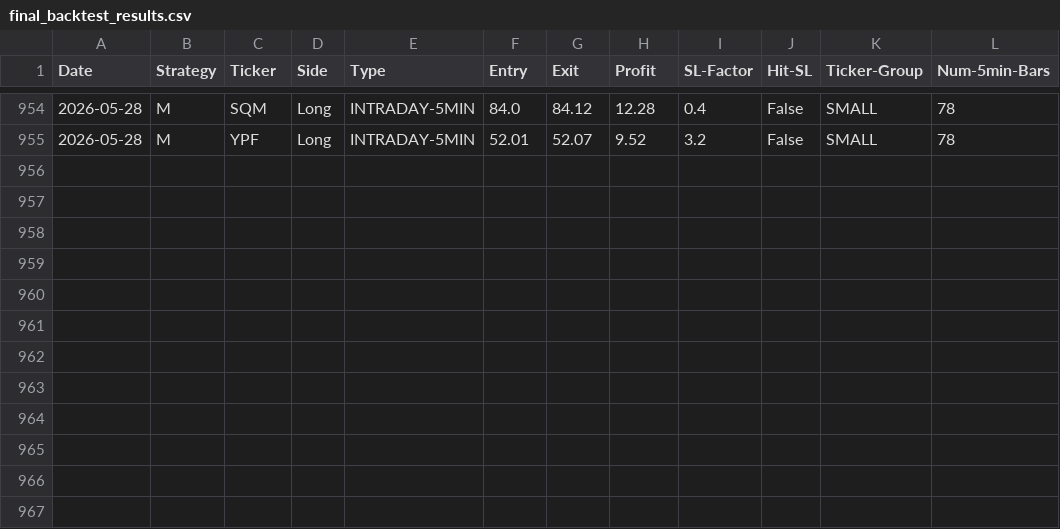
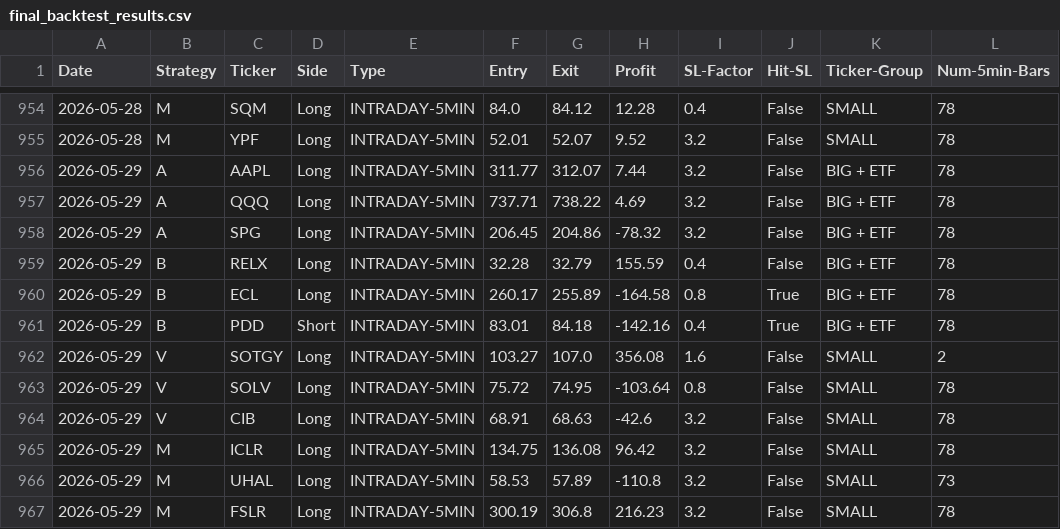
Before and after one commit to pollcerny-sudo/Trading-bot-fib, a CSV file: final_backtest_results.csv, drawn as a sheet; only a part is shown, gaps mark what is left out.

```diff
--- a/final_backtest_results.csv
+++ b/final_backtest_results.csv
@@ -955 +955,13 @@ Date,Strategy,Ticker,Side,Type,Entry,Exit,Profit,SL-Factor,Hit-SL,Ticker-Group,N
 2026-05-28,M,YPF,Long,INTRADAY-5MIN,52.01,52.07,9.52,3.2,False,SMALL,78
+2026-05-29,A,AAPL,Long,INTRADAY-5MIN,311.77,312.07,7.44,3.2,False,BIG + ETF,78
+2026-05-29,A,QQQ,Long,INTRADAY-5MIN,737.71,738.22,4.69,3.2,False,BIG + ETF,78
+2026-05-29,A,SPG,Long,INTRADAY-5MIN,206.45,204.86,-78.32,3.2,False,BIG + ETF,78
+2026-05-29,B,RELX,Long,INTRADAY-5MIN,32.28,32.79,155.59,0.4,False,BIG + ETF,78
+2026-05-29,B,ECL,Long,INTRADAY-5MIN,260.17,255.89,-164.58,0.8,True,BIG + ETF,78
+2026-05-29,B,PDD,Short,INTRADAY-5MIN,83.01,84.18,-142.16,0.4,True,BIG + ETF,78
+2026-05-29,V,SOTGY,Long,INTRADAY-5MIN,103.27,107.0,356.08,1.6,False,SMALL,2
+2026-05-29,V,SOLV,Long,INTRADAY-5MIN,75.72,74.95,-103.64,0.8,False,SMALL,78
+2026-05-29,V,CIB,Long,INTRADAY-5MIN,68.91,68.63,-42.6,3.2,False,SMALL,78
+2026-05-29,M,ICLR,Long,INTRADAY-5MIN,134.75,136.08,96.42,3.2,False,SMALL,78
+2026-05-29,M,UHAL,Long,INTRADAY-5MIN,58.53,57.89,-110.8,3.2,False,SMALL,73
+2026-05-29,M,FSLR,Long,INTRADAY-5MIN,300.19,306.8,216.23,3.2,False,SMALL,78
```
Also changed, not shown: 2 other files.
